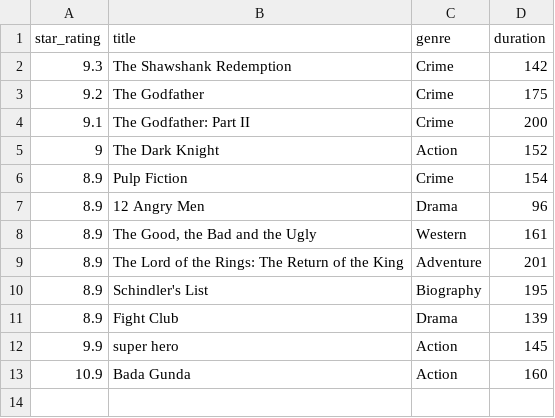
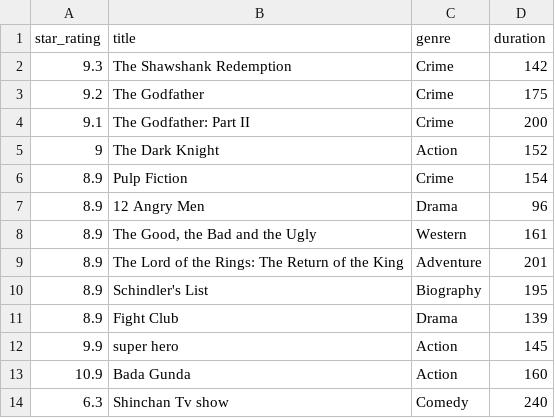
Before and after one commit to BM2134-m/TCL, a CSV file: imdb_rating.csv, drawn as a sheet.

Commit message:
MY SON Branch

```diff
--- a/imdb_rating.csv
+++ b/imdb_rating.csv
@@ -13 +13,2 @@ star_rating,title,genre,duration
 10.9, Bada Gunda , Action,160
+6.3,Shinchan Tv show,Comedy,240
```
